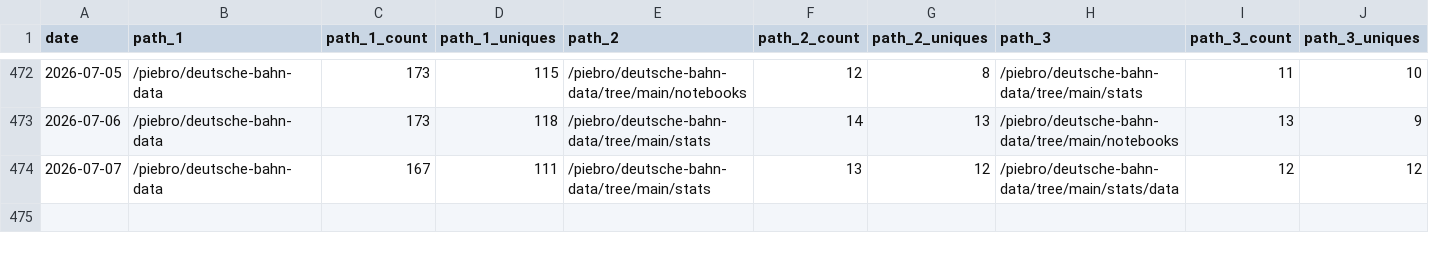
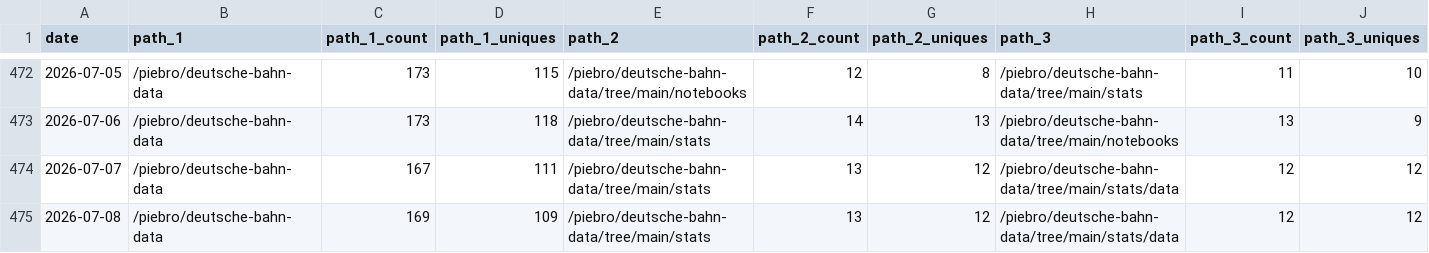
Before and after one commit to piebro/github-repo-traffic-stats, a CSV file: data/github_paths/deutsche-bahn-data.csv, drawn as a sheet; only a part is shown, gaps mark what is left out; rows hold the shown columns only; the diff names each change by its address in the sheet, - before the commit and + after, or states it on an @@ line.

```diff
--- a/data/github_paths/deutsche-bahn-data.csv
+++ b/data/github_paths/deutsche-bahn-data.csv
+row 475: 2026-07-08 | /piebro/deutsche-bahn-data | 169 | 109 | /piebro/deutsche-bahn-data/tree/main/stats | 13 | 12 | /piebro/deutsche-bahn-data/tree/main/stats/data | 12 | 12
```
Also changed, not shown: data/github_paths/echo-mcp-server-for-testing.csv, data/github_paths/factorio-blueprint-visualizer.csv, 42 other files.
